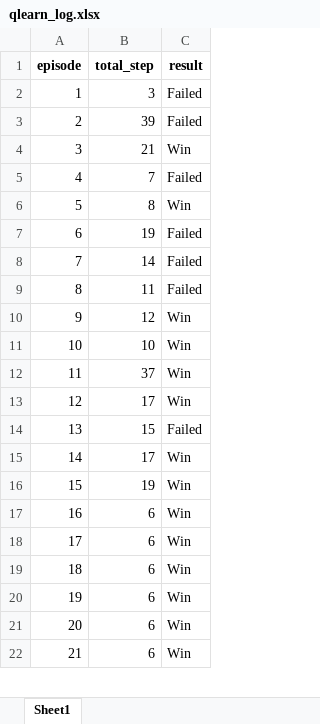
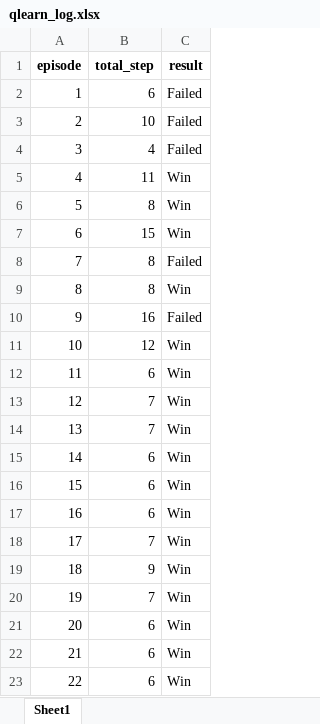
Before and after one commit to Evan1987/RL, an Excel workbook: Morvan/02_Q_Learning_maze/qlearn_log.xlsx, sheet Sheet1, drawn as a sheet; only a part is shown; the shorter side is filled out with more unchanged rows; values as stored, in another font and other column widths than the file's, no borders; removed rows and columns are numbered as before the commit, all else as after; the diff covers the shown part only; the diff names each change by its address in the sheet, - before the commit and + after, or states it on an @@ line.

```diff
--- a/Morvan/02_Q_Learning_maze/qlearn_log.xlsx (sheet Sheet1)
+++ b/Morvan/02_Q_Learning_maze/qlearn_log.xlsx (sheet Sheet1)
-B2 (total_step): 3
+B2 (total_step): 6
-B3 (total_step): 39
+B3 (total_step): 10
-row 4: 3 | 21 | Win
@@ column A (episode) renumbered between rows 4 and 51 @@
-B4 (total_step): 7
+B4 (total_step): 4
@@ row 63 moved to row 5: 4 @@
-row 7: 6 | 19 | Failed
-row 8: 7 | 14 | Failed
-row 9: 8 | 11 | Failed
+row 7: 6 | 15 | Win
+row 8: 7 | 8 | Failed
@@ row 38 moved to row 9: 8 @@
+row 10: 9 | 16 | Failed
-B12 (total_step): 10
+B12 (total_step): 6
-B13 (total_step): 37
+B13 (total_step): 7
-B14 (total_step): 17
+B14 (total_step): 7
-row 14: 13 | 15 | Failed
-B15 (total_step): 17
+B15 (total_step): 6
-B16 (total_step): 19
+B16 (total_step): 6
@@ row 36 moved to row 17: 16 @@
@@ row 23 moved to row 18: 17 @@
@@ row 50 moved to row 19: 18 @@
@@ row 35 moved to row 20: 19 @@
```
Also changed, not shown: 1 added row, 49 removed rows and 13 moved rows elsewhere in this sheet, 4 other files.
